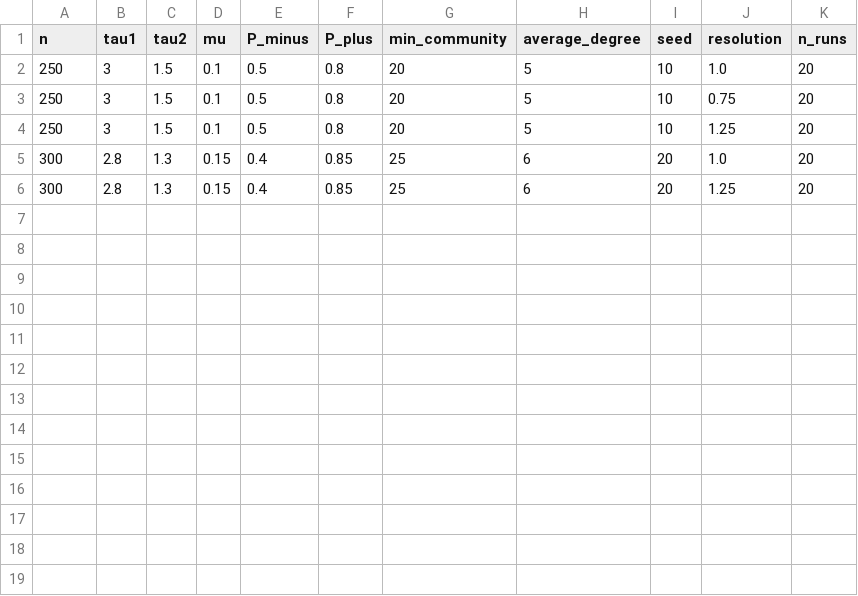
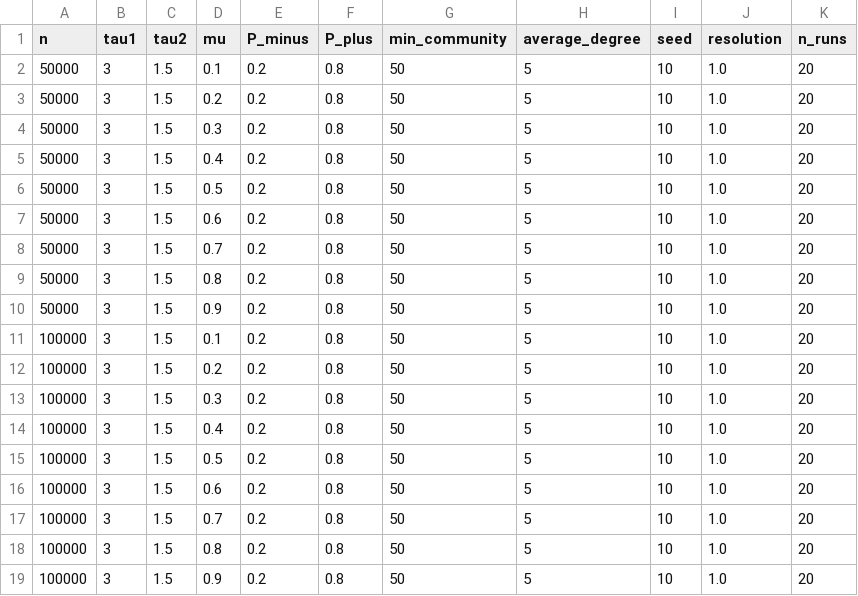
Before and after one commit to eijynagai/CoSiNe, a CSV file: src/CoSiNe/benchmarks/params.csv, drawn as a sheet.

```diff
--- a/src/CoSiNe/benchmarks/params.csv
+++ b/src/CoSiNe/benchmarks/params.csv
@@ -1,6 +1,19 @@
 n,tau1,tau2,mu,P_minus,P_plus,min_community,average_degree,seed,resolution,n_runs
-250,3,1.5,0.1,0.5,0.8,20,5,10,1.0,20
-250,3,1.5,0.1,0.5,0.8,20,5,10,0.75,20
-250,3,1.5,0.1,0.5,0.8,20,5,10,1.25,20
-300,2.8,1.3,0.15,0.4,0.85,25,6,20,1.0,20
-300,2.8,1.3,0.15,0.4,0.85,25,6,20,1.25,20
+50000,3,1.5,0.1,0.2,0.8,50,5,10,1.0,20
+50000,3,1.5,0.2,0.2,0.8,50,5,10,1.0,20
+50000,3,1.5,0.3,0.2,0.8,50,5,10,1.0,20
+50000,3,1.5,0.4,0.2,0.8,50,5,10,1.0,20
+50000,3,1.5,0.5,0.2,0.8,50,5,10,1.0,20
+50000,3,1.5,0.6,0.2,0.8,50,5,10,1.0,20
+50000,3,1.5,0.7,0.2,0.8,50,5,10,1.0,20
+50000,3,1.5,0.8,0.2,0.8,50,5,10,1.0,20
+50000,3,1.5,0.9,0.2,0.8,50,5,10,1.0,20
+100000,3,1.5,0.1,0.2,0.8,50,5,10,1.0,20
+100000,3,1.5,0.2,0.2,0.8,50,5,10,1.0,20
+100000,3,1.5,0.3,0.2,0.8,50,5,10,1.0,20
+100000,3,1.5,0.4,0.2,0.8,50,5,10,1.0,20
+100000,3,1.5,0.5,0.2,0.8,50,5,10,1.0,20
+100000,3,1.5,0.6,0.2,0.8,50,5,10,1.0,20
+100000,3,1.5,0.7,0.2,0.8,50,5,10,1.0,20
+100000,3,1.5,0.8,0.2,0.8,50,5,10,1.0,20
+100000,3,1.5,0.9,0.2,0.8,50,5,10,1.0,20
```
Also changed, not shown: 13 other files.
